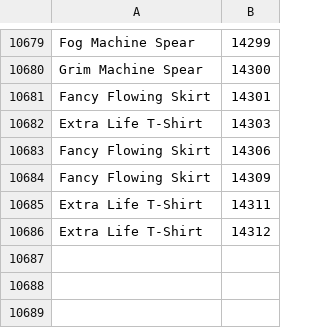
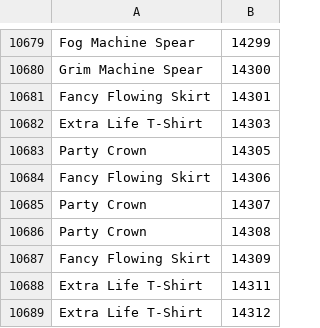
Before and after one commit to Pandraghon/gw2api-namesearch, a CSV file: en/skins.csv, drawn as a sheet; only a part is shown, gaps mark what is left out.

```diff
--- a/en/skins.csv
+++ b/en/skins.csv
@@ -10682,3 +10682,6 @@
 "Extra Life T-Shirt",14303
+"Party Crown",14305
 "Fancy Flowing Skirt",14306
+"Party Crown",14307
+"Party Crown",14308
 "Fancy Flowing Skirt",14309
```
Also changed, not shown: de/skins.csv, fr/skins.csv, 9 other files.
